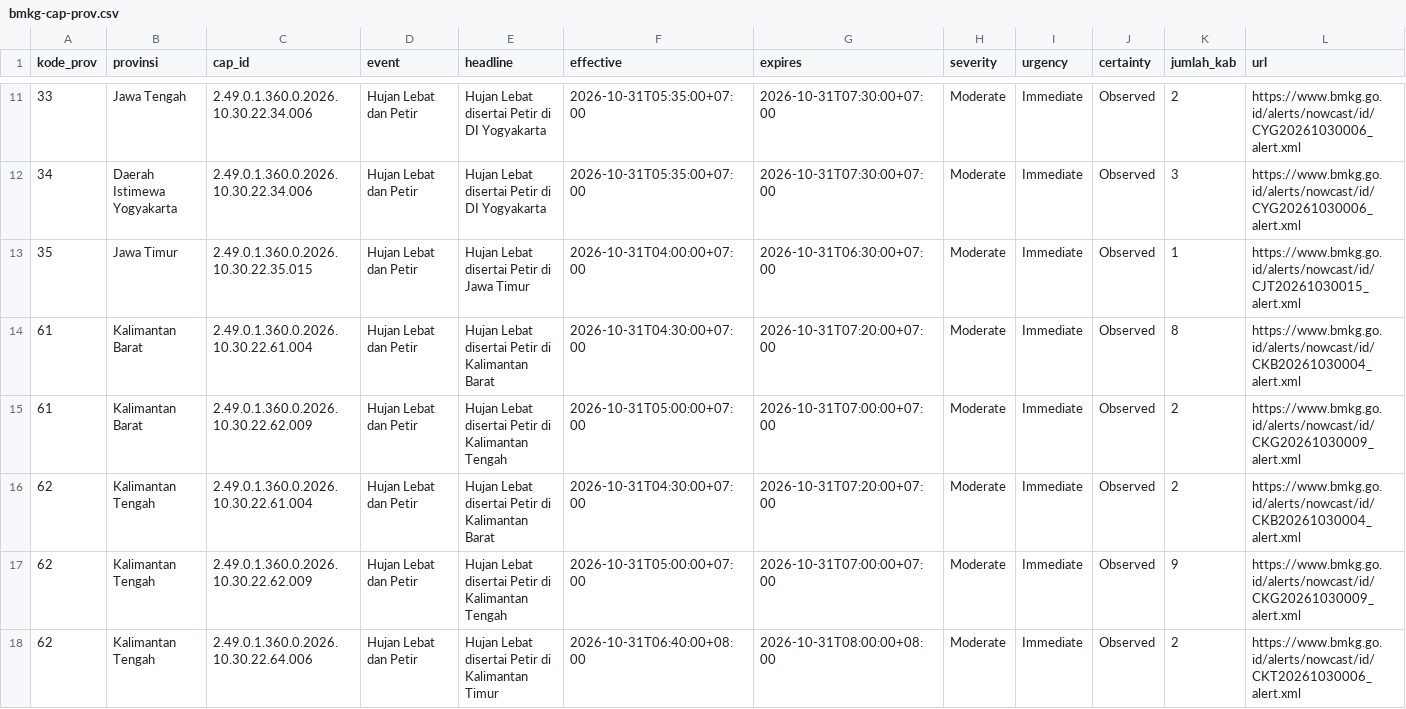
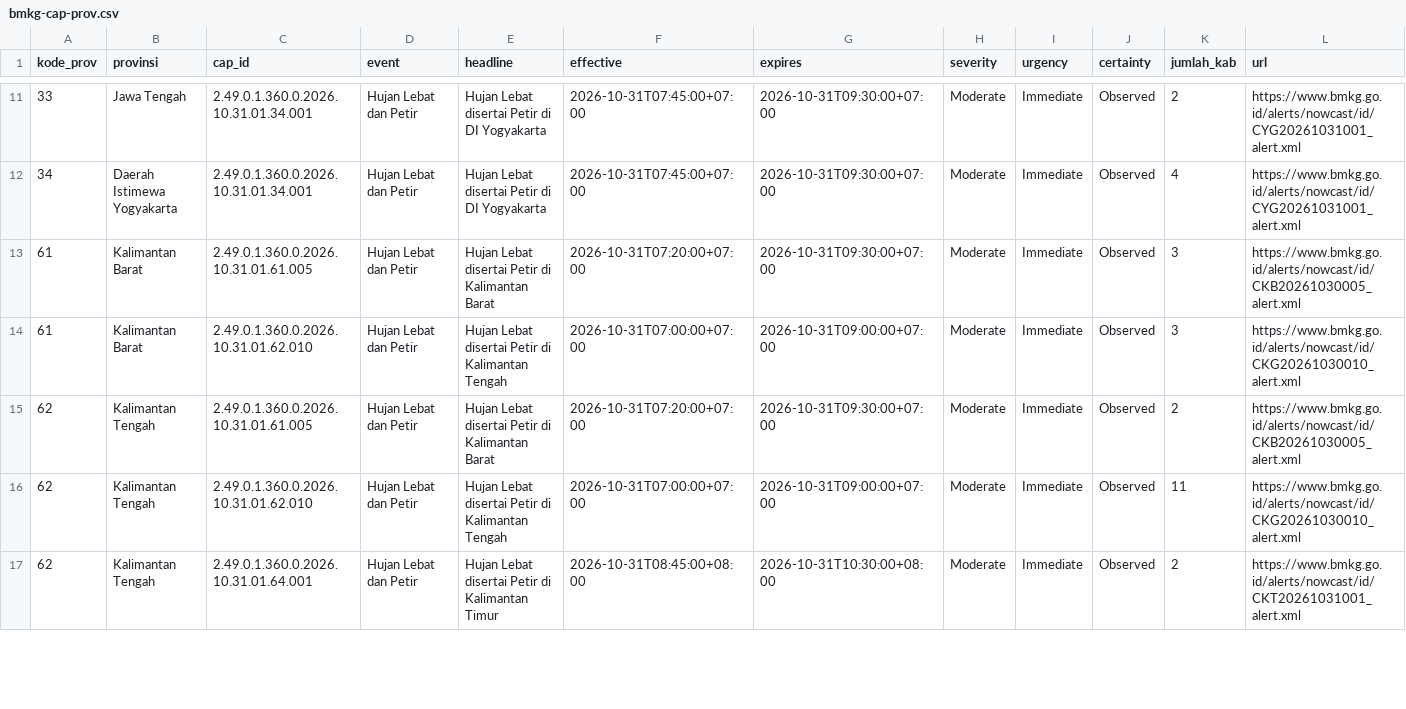
Before and after one commit to pantau-bencana/karhutla-dashboard, a CSV file: data/live/bmkg-cap-prov.csv, drawn as a sheet; only a part is shown, gaps mark what is left out; the diff covers the shown part only.

```diff
--- a/data/live/bmkg-cap-prov.csv
+++ b/data/live/bmkg-cap-prov.csv
@@ -11,8 +11,7 @@ kode_prov,provinsi,cap_id,event,headline,effective,expires,severity,urgency,cert
-33,Jawa Tengah,2.49.0.1.360.0.2026.10.30.22.34.006,Hujan Lebat dan Petir,Hujan Lebat disertai Petir di DI Yogyakarta,2026-10-31T05:35:00+07:00,2026-10-31T07:30:00+07:00,Moderate,Immediate,Observed,2,https://www.bmkg.go.id/alerts/nowcast/id/CYG20261030006_alert.xml
-34,Daerah Istimewa Yogyakarta,2.49.0.1.360.0.2026.10.30.22.34.006,Hujan Lebat dan Petir,Hujan Lebat disertai Petir di DI Yogyakarta,2026-10-31T05:35:00+07:00,2026-10-31T07:30:00+07:00,Moderate,Immediate,Observed,3,https://www.bmkg.go.id/alerts/nowcast/id/CYG20261030006_alert.xml
-35,Jawa Timur,2.49.0.1.360.0.2026.10.30.22.35.015,Hujan Lebat dan Petir,Hujan Lebat disertai Petir di Jawa Timur,2026-10-31T04:00:00+07:00,2026-10-31T06:30:00+07:00,Moderate,Immediate,Observed,1,https://www.bmkg.go.id/alerts/nowcast/id/CJT20261030015_alert.xml
-61,Kalimantan Barat,2.49.0.1.360.0.2026.10.30.22.61.004,Hujan Lebat dan Petir,Hujan Lebat disertai Petir di Kalimantan Barat,2026-10-31T04:30:00+07:00,2026-10-31T07:20:00+07:00,Moderate,Immediate,Observed,8,https://www.bmkg.go.id/alerts/nowcast/id/CKB20261030004_alert.xml
-61,Kalimantan Barat,2.49.0.1.360.0.2026.10.30.22.62.009,Hujan Lebat dan Petir,Hujan Lebat disertai Petir di Kalimantan Tengah,2026-10-31T05:00:00+07:00,2026-10-31T07:00:00+07:00,Moderate,Immediate,Observed,2,https://www.bmkg.go.id/alerts/nowcast/id/CKG20261030009_alert.xml
-62,Kalimantan Tengah,2.49.0.1.360.0.2026.10.30.22.61.004,Hujan Lebat dan Petir,Hujan Lebat disertai Petir di Kalimantan Barat,2026-10-31T04:30:00+07:00,2026-10-31T07:20:00+07:00,Moderate,Immediate,Observed,2,https://www.bmkg.go.id/alerts/nowcast/id/CKB20261030004_alert.xml
-62,Kalimantan Tengah,2.49.0.1.360.0.2026.10.30.22.62.009,Hujan Lebat dan Petir,Hujan Lebat disertai Petir di Kalimantan Tengah,2026-10-31T05:00:00+07:00,2026-10-31T07:00:00+07:00,Moderate,Immediate,Observed,9,https://www.bmkg.go.id/alerts/nowcast/id/CKG20261030009_alert.xml
-62,Kalimantan Tengah,2.49.0.1.360.0.2026.10.30.22.64.006,Hujan Lebat dan Petir,Hujan Lebat disertai Petir di Kalimantan Timur,2026-10-31T06:40:00+08:00,2026-10-31T08:00:00+08:00,Moderate,Immediate,Observed,2,https://www.bmkg.go.id/alerts/nowcast/id/CKT20261030006_alert.xml
+33,Jawa Tengah,2.49.0.1.360.0.2026.10.31.01.34.001,Hujan Lebat dan Petir,Hujan Lebat disertai Petir di DI Yogyakarta,2026-10-31T07:45:00+07:00,2026-10-31T09:30:00+07:00,Moderate,Immediate,Observed,2,https://www.bmkg.go.id/alerts/nowcast/id/CYG20261031001_alert.xml
+34,Daerah Istimewa Yogyakarta,2.49.0.1.360.0.2026.10.31.01.34.001,Hujan Lebat dan Petir,Hujan Lebat disertai Petir di DI Yogyakarta,2026-10-31T07:45:00+07:00,2026-10-31T09:30:00+07:00,Moderate,Immediate,Observed,4,https://www.bmkg.go.id/alerts/nowcast/id/CYG20261031001_alert.xml
+61,Kalimantan Barat,2.49.0.1.360.0.2026.10.31.01.61.005,Hujan Lebat dan Petir,Hujan Lebat disertai Petir di Kalimantan Barat,2026-10-31T07:20:00+07:00,2026-10-31T09:30:00+07:00,Moderate,Immediate,Observed,3,https://www.bmkg.go.id/alerts/nowcast/id/CKB20261030005_alert.xml
+61,Kalimantan Barat,2.49.0.1.360.0.2026.10.31.01.62.010,Hujan Lebat dan Petir,Hujan Lebat disertai Petir di Kalimantan Tengah,2026-10-31T07:00:00+07:00,2026-10-31T09:00:00+07:00,Moderate,Immediate,Observed,3,https://www.bmkg.go.id/alerts/nowcast/id/CKG20261030010_alert.xml
+62,Kalimantan Tengah,2.49.0.1.360.0.2026.10.31.01.61.005,Hujan Lebat dan Petir,Hujan Lebat disertai Petir di Kalimantan Barat,2026-10-31T07:20:00+07:00,2026-10-31T09:30:00+07:00,Moderate,Immediate,Observed,2,https://www.bmkg.go.id/alerts/nowcast/id/CKB20261030005_alert.xml
+62,Kalimantan Tengah,2.49.0.1.360.0.2026.10.31.01.62.010,Hujan Lebat dan Petir,Hujan Lebat disertai Petir di Kalimantan Tengah,2026-10-31T07:00:00+07:00,2026-10-31T09:00:00+07:00,Moderate,Immediate,Observed,11,https://www.bmkg.go.id/alerts/nowcast/id/CKG20261030010_alert.xml
+62,Kalimantan Tengah,2.49.0.1.360.0.2026.10.31.01.64.001,Hujan Lebat dan Petir,Hujan Lebat disertai Petir di Kalimantan Timur,2026-10-31T08:45:00+08:00,2026-10-31T10:30:00+08:00,Moderate,Immediate,Observed,2,https://www.bmkg.go.id/alerts/nowcast/id/CKT20261031001_alert.xml
```
Also changed, not shown: 3 added rows, 4 removed rows and 65 edited cells elsewhere in this file, data/live/bmkg-cap.csv, data/live/fwi_gwis_pembanding.csv, 16 other files.
